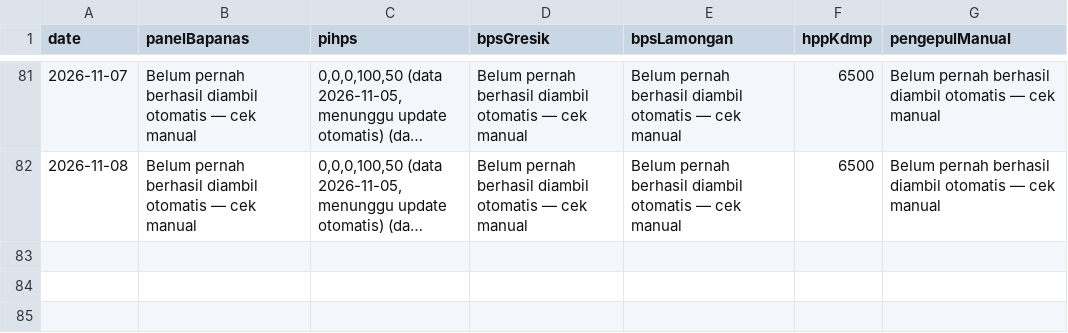
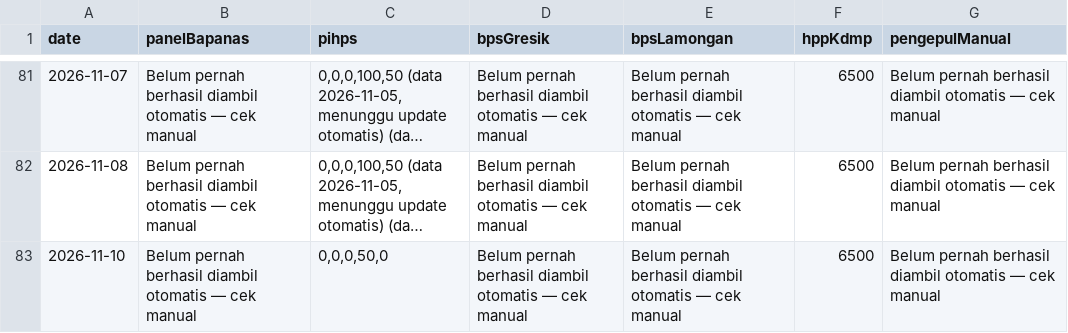
Before and after one commit to romlidisduk-beep/sembako, a CSV file: data/national-reference-history.csv, drawn as a sheet; only a part is shown, gaps mark what is left out; long unchanged cells end in …; the diff names each change by its address in the sheet, - before the commit and + after, or states it on an @@ line.

```diff
--- a/data/national-reference-history.csv
+++ b/data/national-reference-history.csv
+row 83: 2026-11-10 | Belum pernah berhasil diambil otomatis — cek manual | 0,0,0,50,0 | Belum pernah berhasil diambil otomatis — cek manual | Belum pernah berhasil diambil otomatis — cek manual | 6500 | Belum pernah berhasil diambil otomatis — cek manual
```
Also changed, not shown: 6 other files.
